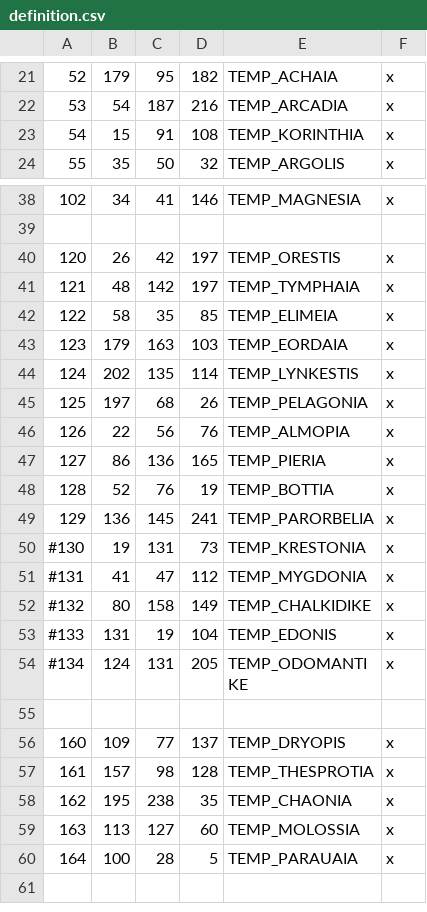
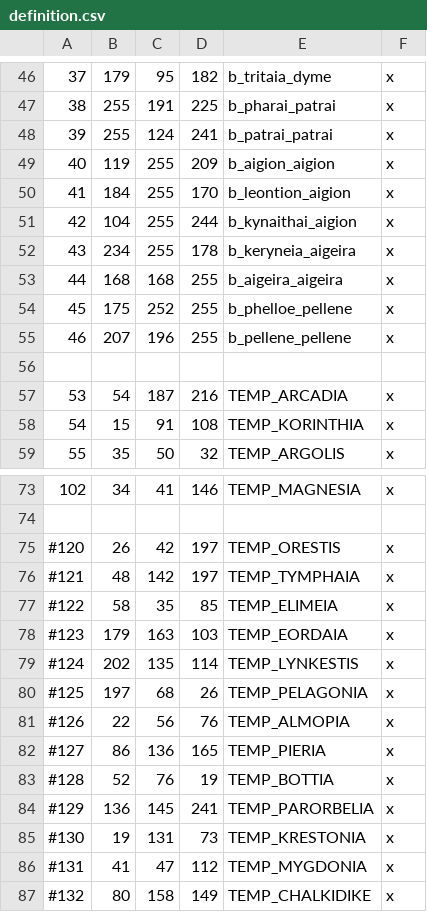
Before and after one commit to rickinator9/ApotheosisTheHellenisticAge, a CSV file: map_data/definition.csv, drawn as a sheet; only a part is shown, gaps mark what is left out; the shorter side is filled out with more unchanged rows; the diff covers the shown part only.

```diff
--- a/map_data/definition.csv
+++ b/map_data/definition.csv
@@ -21,2 +46,12 @@
-52;179;95;182;TEMP_ACHAIA;x
+37;179;95;182;b_tritaia_dyme;x
+38;255;191;225;b_pharai_patrai;x
+39;255;124;241;b_patrai_patrai;x
+40;119;255;209;b_aigion_aigion;x
+41;184;255;170;b_leontion_aigion;x
+42;104;255;244;b_kynaithai_aigion;x
+43;234;255;178;b_keryneia_aigeira;x
+44;168;168;255;b_aigeira_aigeira;x
+45;175;252;255;b_phelloe_pellene;x
+46;207;196;255;b_pellene_pellene;x
+
 53;54;187;216;TEMP_ARCADIA;x
@@ -39,12 +74,12 @@
 
-120;26;42;197;TEMP_ORESTIS;x
-121;48;142;197;TEMP_TYMPHAIA;x
-122;58;35;85;TEMP_ELIMEIA;x
-123;179;163;103;TEMP_EORDAIA;x
-124;202;135;114;TEMP_LYNKESTIS;x
-125;197;68;26;TEMP_PELAGONIA;x
-126;22;56;76;TEMP_ALMOPIA;x
-127;86;136;165;TEMP_PIERIA;x
-128;52;76;19;TEMP_BOTTIA;x
-129;136;145;241;TEMP_PARORBELIA;x
+#120;26;42;197;TEMP_ORESTIS;x
+#121;48;142;197;TEMP_TYMPHAIA;x
+#122;58;35;85;TEMP_ELIMEIA;x
+#123;179;163;103;TEMP_EORDAIA;x
+#124;202;135;114;TEMP_LYNKESTIS;x
+#125;197;68;26;TEMP_PELAGONIA;x
+#126;22;56;76;TEMP_ALMOPIA;x
+#127;86;136;165;TEMP_PIERIA;x
+#128;52;76;19;TEMP_BOTTIA;x
+#129;136;145;241;TEMP_PARORBELIA;x
 #130;19;131;73;TEMP_KRESTONIA;x
```
Also changed, not shown: 25 added rows and 8 edited cells elsewhere in this file, 5 other files.
